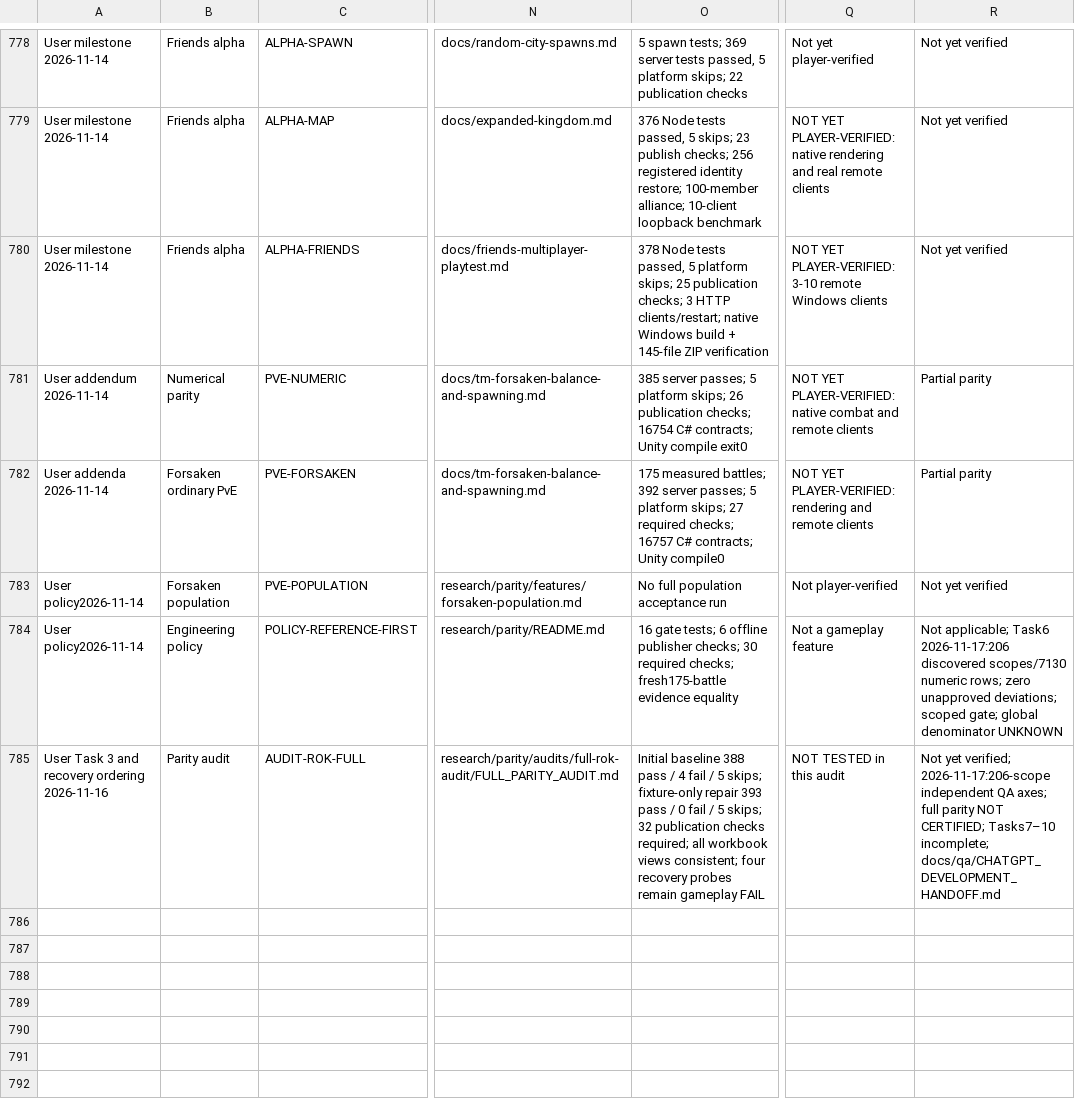
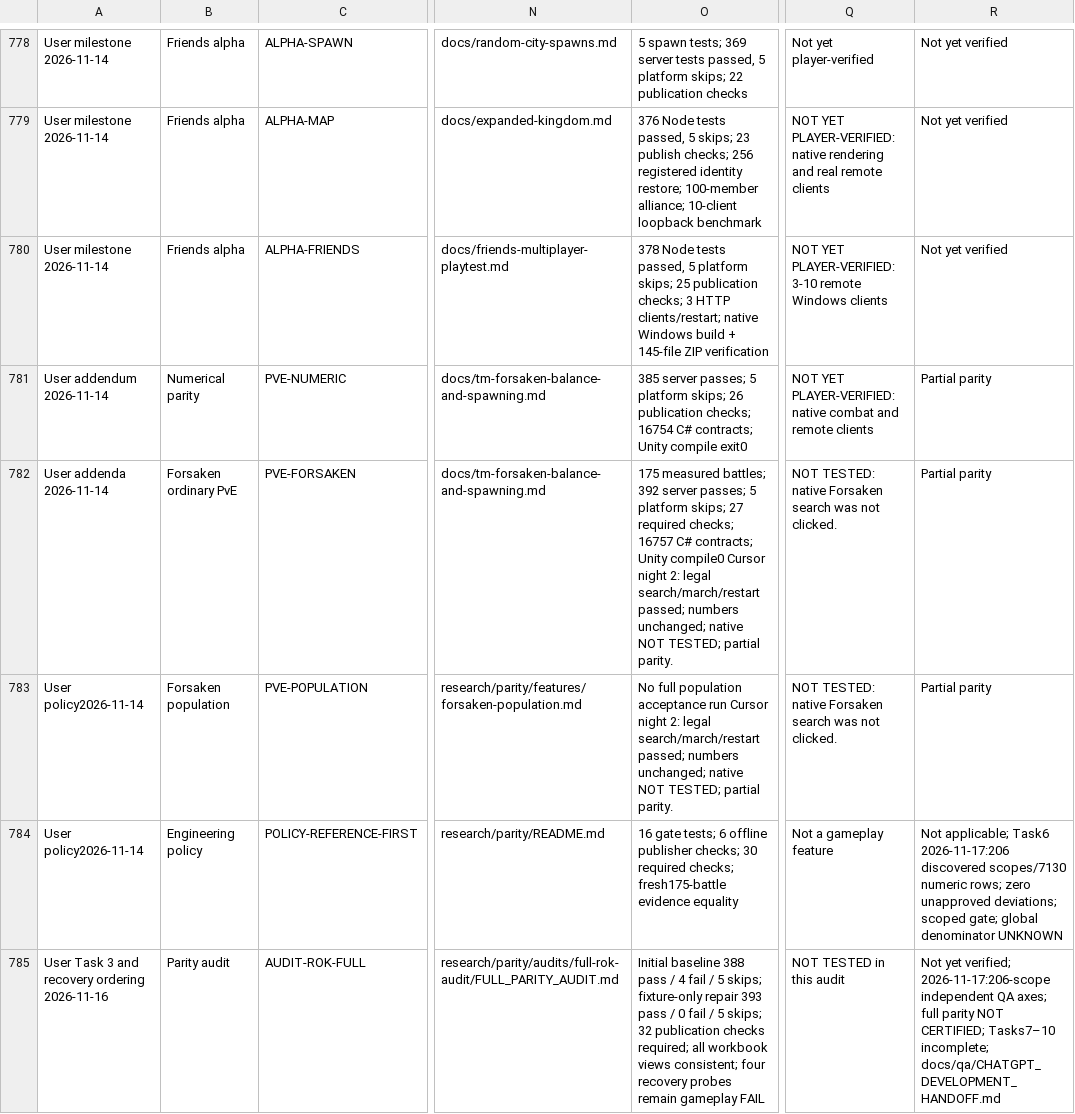
Before and after one commit to robertDarie/myth, a CSV file: research/MYTH_feature_coverage_register.csv, drawn as a sheet; only a part is shown, gaps mark what is left out; the diff names each change by its address in the sheet, - before the commit and + after, or states it on an @@ line.

```diff
--- a/research/MYTH_feature_coverage_register.csv
+++ b/research/MYTH_feature_coverage_register.csv
-O782: …Unity compile0
+O782: …Unity compile0 Cursor night 2: legal search/march/restart passed; numbers unchanged; native NOT TESTED; partial parity.
-Q782: NOT YET PLAYER-VERIFIED: rendering and remote clients
+Q782: NOT TESTED: native Forsaken search was not clicked.
-O783: …acceptance run
+O783: …acceptance run Cursor night 2: legal search/march/restart passed; numbers unchanged; native NOT TESTED; partial parity.
-Q783: Not player-verified
+Q783: NOT TESTED: native Forsaken search was not clicked.
-R783: Not yet verified
+R783: Partial parity
```
Also changed, not shown: 15 other files.
